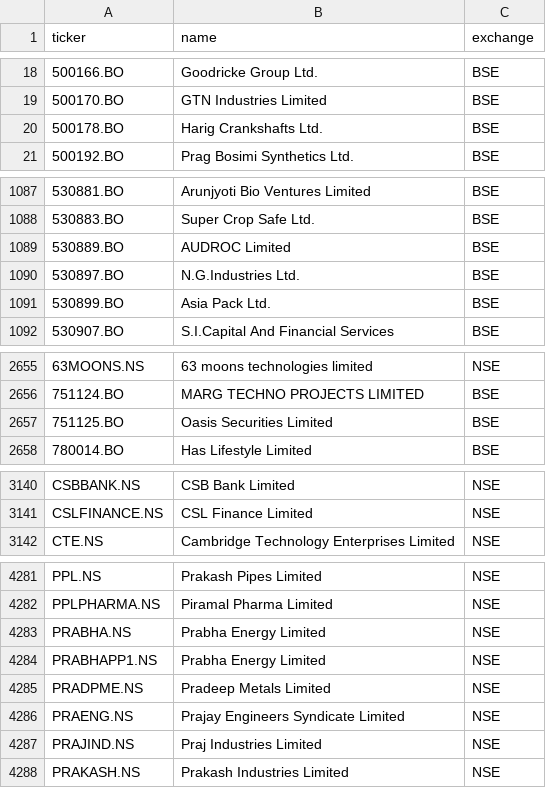
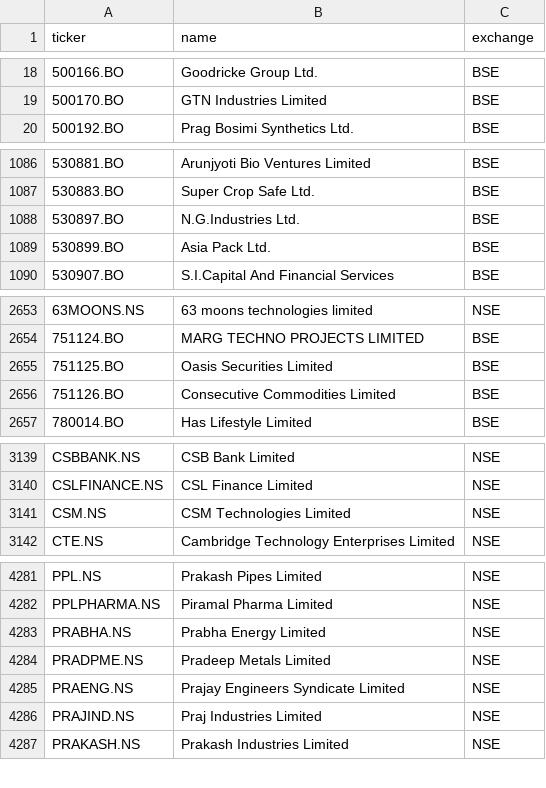
Before and after one commit to Aakash10867/graham-agent, a CSV file: universe_tickers.csv, drawn as a sheet; only a part is shown, gaps mark what is left out; removed rows and columns are numbered as before the commit, all else as after; the diff names each change by its address in the sheet, - before the commit and + after, or states it on an @@ line.

```diff
--- a/universe_tickers.csv
+++ b/universe_tickers.csv
-row 20: 500178.BO | Harig Crankshafts Ltd. | BSE
-row 1089: 530889.BO | AUDROC Limited | BSE
+row 2656: 751126.BO | Consecutive Commodities Limited | BSE
+row 3141: CSM.NS | CSM Technologies Limited | NSE
-row 4284: PRABHAPP1.NS | Prabha Energy Limited | NSE
```
Also changed, not shown: 1 other file.
